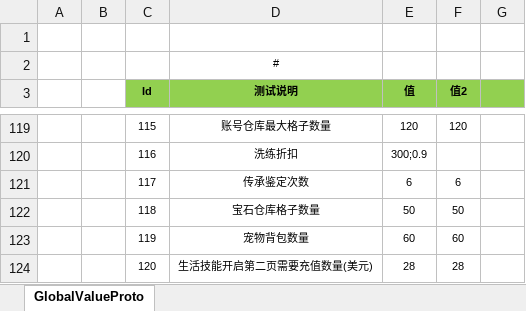
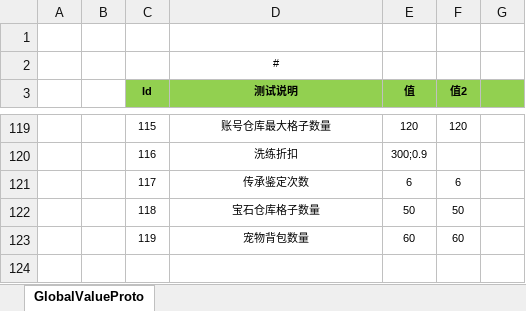
Before and after one commit to csyinghuochong/weijing, an Excel workbook: Excel/GlobalValueConfig.xlsx, sheet GlobalValueProto, drawn as a sheet; only a part is shown, gaps mark what is left out; values as stored, in another font and other column widths than the file's, no borders; the diff names each change by its address in the sheet, - before the commit and + after, or states it on an @@ line.

```diff
--- a/Excel/GlobalValueConfig.xlsx (sheet GlobalValueProto)
+++ b/Excel/GlobalValueConfig.xlsx (sheet GlobalValueProto)
-row 124:  |  | 120 | 生活技能开启第二页需要充值数量(美元) | 28 | 28
```
Also changed, not shown: 15 other files.
